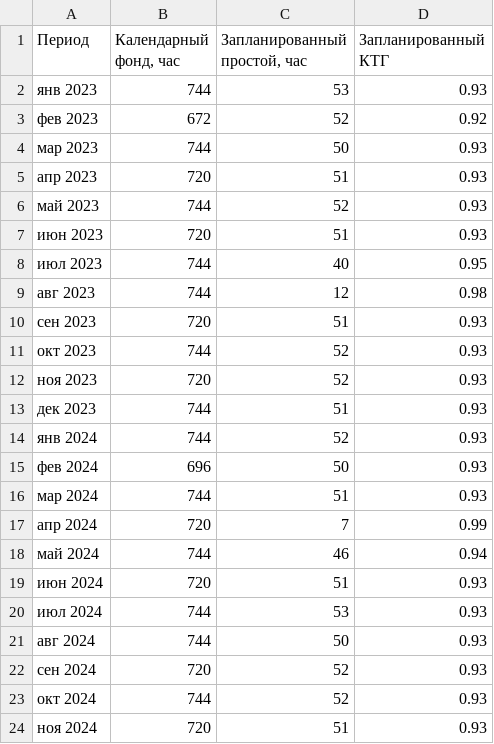
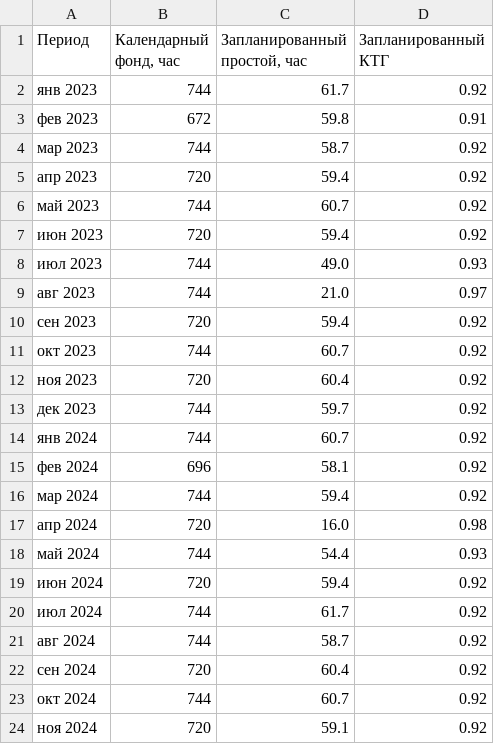
Before and after one commit to Zhenya1975/app3y_v3, a CSV file: data/model_hours_ktg_data.csv, drawn as a sheet; only a part is shown; the diff covers the shown part only.

```diff
--- a/data/model_hours_ktg_data.csv
+++ b/data/model_hours_ktg_data.csv
@@ -1,24 +1,24 @@
 Период,"Календарный фонд, час","Запланированный простой, час",Запланированный КТГ
-янв 2023,744,53,0.93
-фев 2023,672,52,0.92
-мар 2023,744,50,0.93
-апр 2023,720,51,0.93
-май 2023,744,52,0.93
-июн 2023,720,51,0.93
-июл 2023,744,40,0.95
-авг 2023,744,12,0.98
-сен 2023,720,51,0.93
-окт 2023,744,52,0.93
-ноя 2023,720,52,0.93
-дек 2023,744,51,0.93
-янв 2024,744,52,0.93
-фев 2024,696,50,0.93
-мар 2024,744,51,0.93
-апр 2024,720,7,0.99
-май 2024,744,46,0.94
-июн 2024,720,51,0.93
-июл 2024,744,53,0.93
-авг 2024,744,50,0.93
-сен 2024,720,52,0.93
-окт 2024,744,52,0.93
-ноя 2024,720,51,0.93
+янв 2023,744,61.7,0.92
+фев 2023,672,59.8,0.91
+мар 2023,744,58.7,0.92
+апр 2023,720,59.4,0.92
+май 2023,744,60.7,0.92
+июн 2023,720,59.4,0.92
+июл 2023,744,49.0,0.93
+авг 2023,744,21.0,0.97
+сен 2023,720,59.4,0.92
+окт 2023,744,60.7,0.92
+ноя 2023,720,60.4,0.92
+дек 2023,744,59.7,0.92
+янв 2024,744,60.7,0.92
+фев 2024,696,58.1,0.92
+мар 2024,744,59.4,0.92
+апр 2024,720,16.0,0.98
+май 2024,744,54.4,0.93
+июн 2024,720,59.4,0.92
+июл 2024,744,61.7,0.92
+авг 2024,744,58.7,0.92
+сен 2024,720,60.4,0.92
+окт 2024,744,60.7,0.92
+ноя 2024,720,59.1,0.92
```
Also changed, not shown: 26 edited cells elsewhere in this file, widget_data/downtime_graph_data.csv, widget_data/ktg_graph_data.csv, 10 other files.
